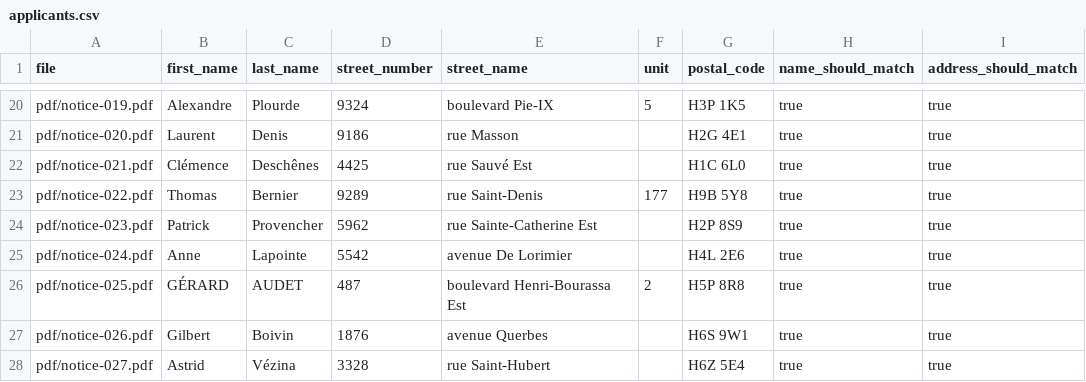
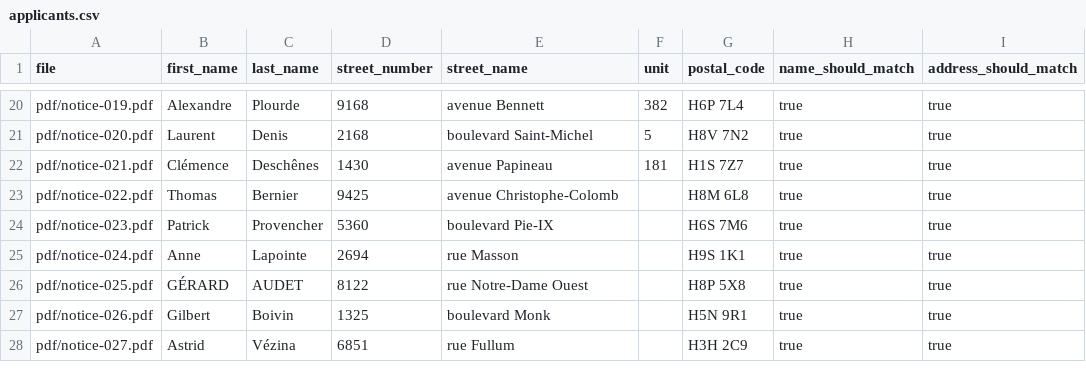
Before and after one commit to B-A-D-R-SL/iris, a CSV file: mock-data/notices/applicants.csv, drawn as a sheet; only a part is shown, gaps mark what is left out; the diff covers the shown part only; the diff names each change by its address in the sheet, - before the commit and + after, or states it on an @@ line.

```diff
--- a/mock-data/notices/applicants.csv
+++ b/mock-data/notices/applicants.csv
-D20 (street_number): 9324
+D20 (street_number): 9168
-E20 (street_name): boulevard Pie-IX
+E20 (street_name): avenue Bennett
-F20 (unit): 5
+F20 (unit): 382
-G20 (postal_code): H3P 1K5
+G20 (postal_code): H6P 7L4
-D21 (street_number): 9186
+D21 (street_number): 2168
-E21 (street_name): rue Masson
+E21 (street_name): boulevard Saint-Michel
-F21 (unit): (empty)
+F21 (unit): 5
-G21 (postal_code): H2G 4E1
+G21 (postal_code): H8V 7N2
-D22 (street_number): 4425
+D22 (street_number): 1430
-E22 (street_name): rue Sauvé Est
+E22 (street_name): avenue Papineau
-F22 (unit): (empty)
+F22 (unit): 181
-G22 (postal_code): H1C 6L0
+G22 (postal_code): H1S 7Z7
-D23 (street_number): 9289
+D23 (street_number): 9425
-E23 (street_name): rue Saint-Denis
+E23 (street_name): avenue Christophe-Colomb
-F23 (unit): 177
+F23 (unit): (empty)
-G23 (postal_code): H9B 5Y8
+G23 (postal_code): H8M 6L8
-D24 (street_number): 5962
+D24 (street_number): 5360
-E24 (street_name): rue Sainte-Catherine Est
+E24 (street_name): boulevard Pie-IX
-G24 (postal_code): H2P 8S9
+G24 (postal_code): H6S 7M6
-D25 (street_number): 5542
+D25 (street_number): 2694
-E25 (street_name): avenue De Lorimier
+E25 (street_name): rue Masson
-G25 (postal_code): H4L 2E6
+G25 (postal_code): H9S 1K1
-D26 (street_number): 487
+D26 (street_number): 8122
-E26 (street_name): boulevard Henri-Bourassa Est
+E26 (street_name): rue Notre-Dame Ouest
-F26 (unit): 2
+F26 (unit): (empty)
-G26 (postal_code): H5P 8R8
+G26 (postal_code): H8P 5X8
-D27 (street_number): 1876
+D27 (street_number): 1325
-E27 (street_name): avenue Querbes
+E27 (street_name): boulevard Monk
-G27 (postal_code): H6S 9W1
+G27 (postal_code): H5N 9R1
-D28 (street_number): 3328
+D28 (street_number): 6851
-E28 (street_name): rue Saint-Hubert
+E28 (street_name): rue Fullum
-G28 (postal_code): H6Z 5E4
+G28 (postal_code): H3H 2C9
```
Also changed, not shown: 142 edited cells elsewhere in this file, mock-data/notices/truth.csv, 56 other files.
